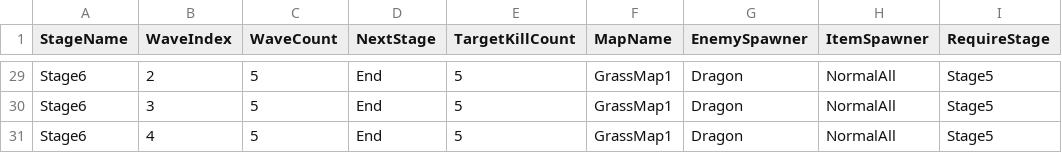
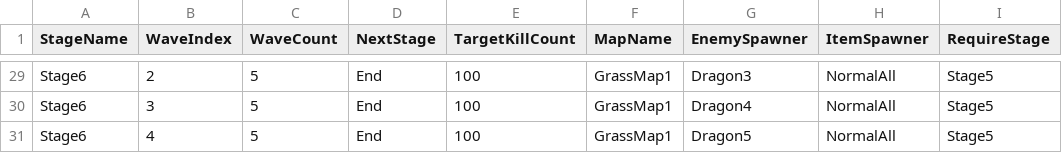
Before and after one commit to bsj2234/IdleHeaven, a CSV file: Assets/Resources/Datas/stage_data.csv, drawn as a sheet; only a part is shown, gaps mark what is left out; the diff covers the shown part only; the diff names each change by its address in the sheet, - before the commit and + after, or states it on an @@ line.

```diff
--- a/Assets/Resources/Datas/stage_data.csv
+++ b/Assets/Resources/Datas/stage_data.csv
-E29:E31 (TargetKillCount): 5
+E29:E31 (TargetKillCount): 100
-G29 (EnemySpawner): Dragon
+G29 (EnemySpawner): Dragon3
-G30 (EnemySpawner): Dragon
+G30 (EnemySpawner): Dragon4
-G31 (EnemySpawner): Dragon
+G31 (EnemySpawner): Dragon5
```
Also changed, not shown: 54 edited cells elsewhere in this file, Assets/Resources/Datas/item_data.csv, 2 other files.
